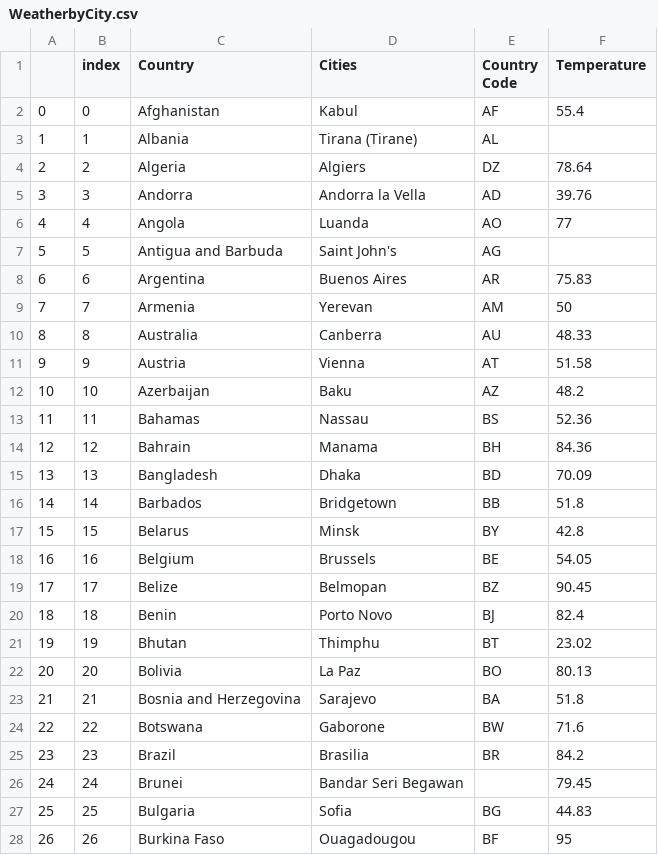
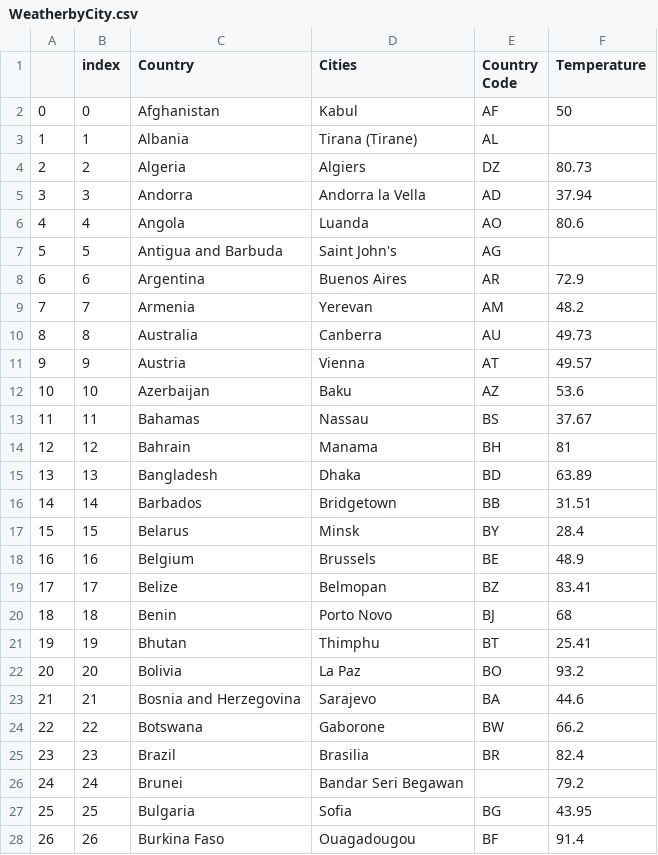
Before and after one commit to spastranas/GroupProject, a CSV file: Outputs/WeatherbyCity.csv, drawn as a sheet; only a part is shown; the diff covers the shown part only.

```diff
--- a/Outputs/WeatherbyCity.csv
+++ b/Outputs/WeatherbyCity.csv
@@ -1,28 +1,28 @@
 ,index,Country,Cities,Country Code,Temperature
-0,0,Afghanistan,Kabul,AF,55.4
+0,0,Afghanistan,Kabul,AF,50
 1,1,Albania,Tirana (Tirane),AL,
-2,2,Algeria,Algiers,DZ,78.64
-3,3,Andorra,Andorra la Vella,AD,39.76
-4,4,Angola,Luanda,AO,77
+2,2,Algeria,Algiers,DZ,80.73
+3,3,Andorra,Andorra la Vella,AD,37.94
+4,4,Angola,Luanda,AO,80.6
 5,5,Antigua and Barbuda,Saint John's,AG,
-6,6,Argentina,Buenos Aires,AR,75.83
-7,7,Armenia,Yerevan,AM,50
-8,8,Australia,Canberra,AU,48.33
-9,9,Austria,Vienna,AT,51.58
-10,10,Azerbaijan,Baku,AZ,48.2
-11,11,Bahamas,Nassau,BS,52.36
-12,12,Bahrain,Manama,BH,84.36
-13,13,Bangladesh,Dhaka,BD,70.09
-14,14,Barbados,Bridgetown,BB,51.8
-15,15,Belarus,Minsk,BY,42.8
-16,16,Belgium,Brussels,BE,54.05
-17,17,Belize,Belmopan,BZ,90.45
-18,18,Benin,Porto Novo,BJ,82.4
-19,19,Bhutan,Thimphu,BT,23.02
-20,20,Bolivia,La Paz,BO,80.13
-21,21,Bosnia and Herzegovina,Sarajevo,BA,51.8
-22,22,Botswana,Gaborone,BW,71.6
-23,23,Brazil,Brasilia,BR,84.2
-24,24,Brunei,Bandar Seri Begawan,,79.45
-25,25,Bulgaria,Sofia,BG,44.83
-26,26,Burkina Faso,Ouagadougou,BF,95
+6,6,Argentina,Buenos Aires,AR,72.9
+7,7,Armenia,Yerevan,AM,48.2
+8,8,Australia,Canberra,AU,49.73
+9,9,Austria,Vienna,AT,49.57
+10,10,Azerbaijan,Baku,AZ,53.6
+11,11,Bahamas,Nassau,BS,37.67
+12,12,Bahrain,Manama,BH,81
+13,13,Bangladesh,Dhaka,BD,63.89
+14,14,Barbados,Bridgetown,BB,31.51
+15,15,Belarus,Minsk,BY,28.4
+16,16,Belgium,Brussels,BE,48.9
+17,17,Belize,Belmopan,BZ,83.41
+18,18,Benin,Porto Novo,BJ,68
+19,19,Bhutan,Thimphu,BT,25.41
+20,20,Bolivia,La Paz,BO,93.2
+21,21,Bosnia and Herzegovina,Sarajevo,BA,44.6
+22,22,Botswana,Gaborone,BW,66.2
+23,23,Brazil,Brasilia,BR,82.4
+24,24,Brunei,Bandar Seri Begawan,,79.2
+25,25,Bulgaria,Sofia,BG,43.95
+26,26,Burkina Faso,Ouagadougou,BF,91.4
```
Also changed, not shown: 155 edited cells elsewhere in this file, 3 other files.
